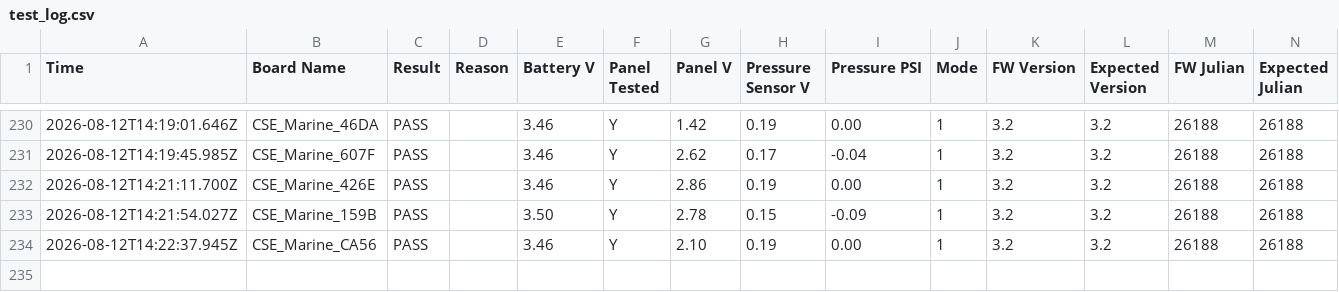
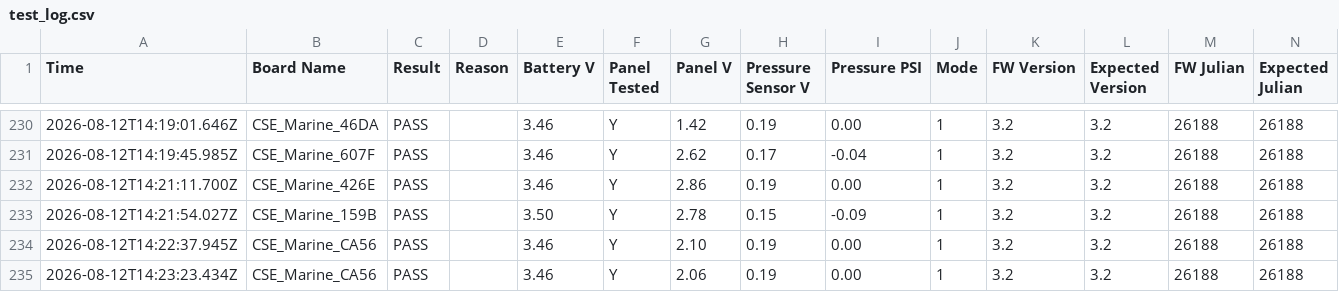
Before and after one commit to gmiedema-cse/Westshore-Testing-Log, a CSV file: test_log.csv, drawn as a sheet; only a part is shown, gaps mark what is left out; the diff names each change by its address in the sheet, - before the commit and + after, or states it on an @@ line.

Commit message:
Update test log (234 results)

```diff
--- a/test_log.csv
+++ b/test_log.csv
+row 235: 2026-08-12T14:23:23.434Z | CSE_Marine_CA56 | PASS |  | 3.46 | Y | 2.06 | 0.19 | 0.00 | 1 | 3.2 | 3.2 | 26188 | 26188
```
